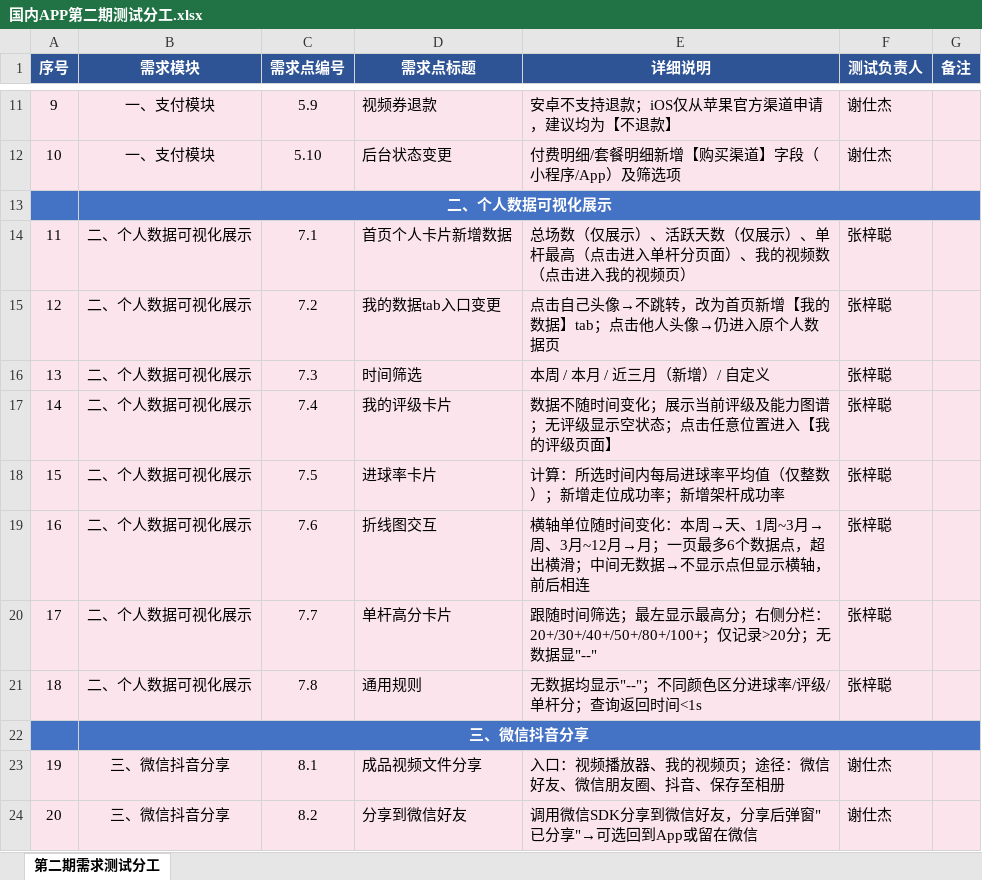
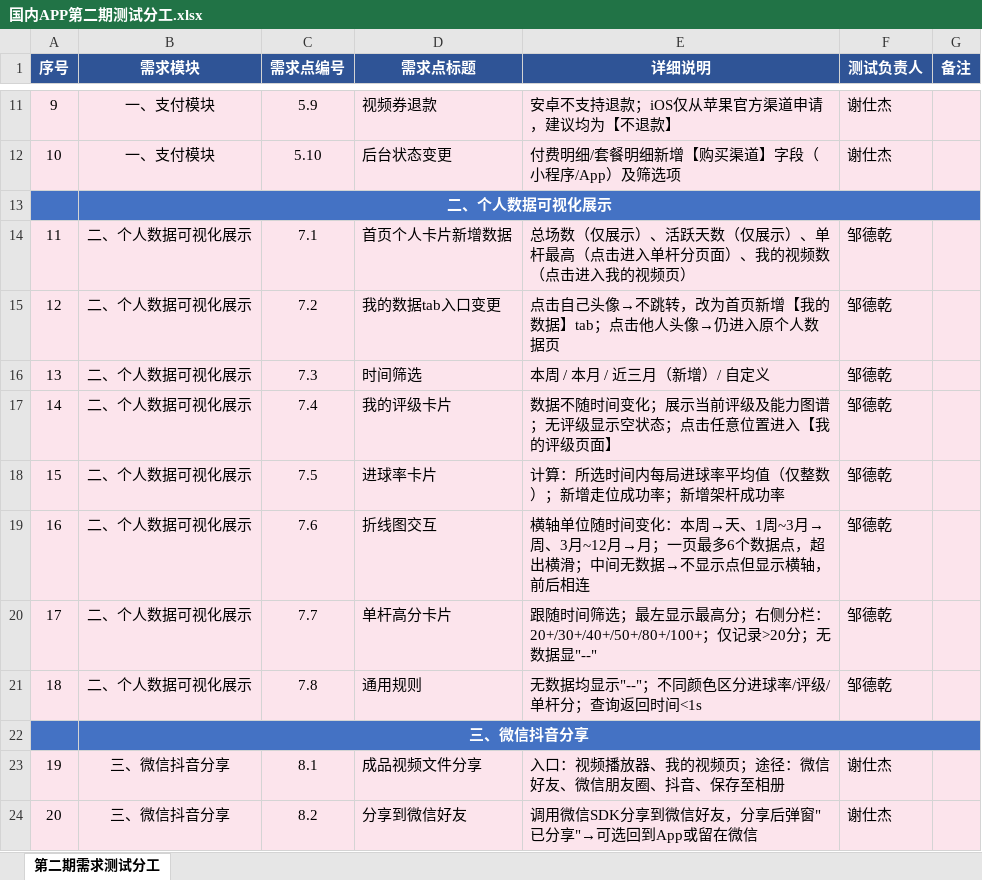
Before and after one commit to xsj957/snooker_app, an Excel workbook: iter-v1.0.1-第二期/国内APP第二期测试分工.xlsx, sheet 第二期需求测试分工, drawn as a sheet; only a part is shown, gaps mark what is left out; values as stored, in another font and other column widths than the file's, no borders; the diff names each change by its address in the sheet, - before the commit and + after, or states it on an @@ line.

```diff
--- a/iter-v1.0.1-第二期/国内APP第二期测试分工.xlsx (sheet 第二期需求测试分工)
+++ b/iter-v1.0.1-第二期/国内APP第二期测试分工.xlsx (sheet 第二期需求测试分工)
-F14:F21 (测试负责人): 张梓聪
+F14:F21 (测试负责人): 邹德乾
```
Also changed, not shown: 4 other files.
